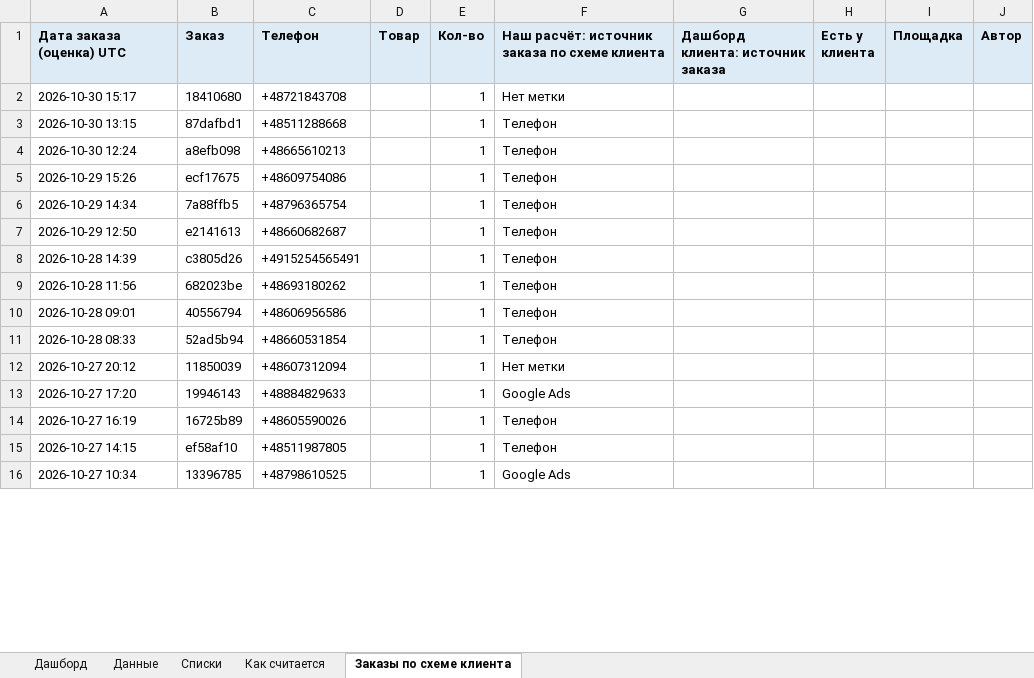
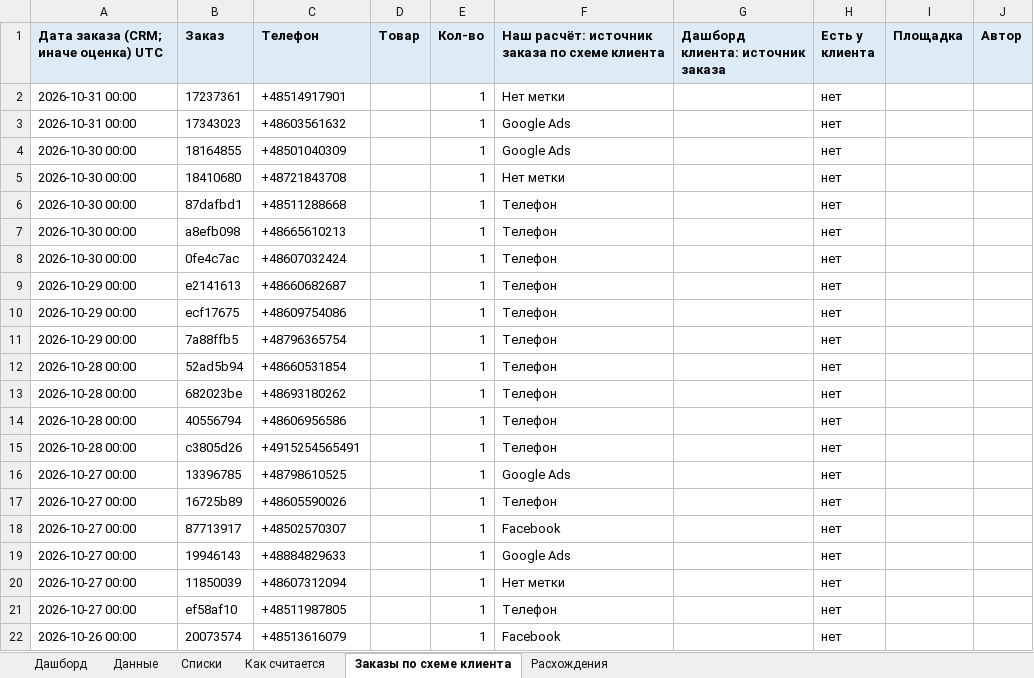
Before and after one commit to gemini2183/work-rb, an Excel workbook: Клиенты/ProfiMet/Статистика/dashboard_sources_2026-10-01_2026-10-31.xlsx, sheet Заказы по схеме клиента, drawn as a sheet; only a part is shown; values as stored, in another font and other column widths than the file's, no borders; removed rows and columns are numbered as before the commit, all else as after; the diff covers the shown part only; the diff names each change by its address in the sheet, - before the commit and + after, or states it on an @@ line.

```diff
--- a/Клиенты/ProfiMet/Статистика/dashboard_sources_2026-10-01_2026-10-31.xlsx (sheet Заказы по схеме клиента)
+++ b/Клиенты/ProfiMet/Статистика/dashboard_sources_2026-10-01_2026-10-31.xlsx (sheet Заказы по схеме клиента)
+sheet tab: Расхождения
-A1: Дата заказа (оценка) UTC
+A1: Дата заказа (CRM; иначе оценка) UTC
+row 2: 2026-10-31 00:00 | 17237361 | +48514917901 |  | 1 | Нет метки |  | нет
+row 3: 2026-10-31 00:00 | 17343023 | +48603561632 |  | 1 | Google Ads |  | нет
+row 4: 2026-10-30 00:00 | 18164855 | +48501040309 |  | 1 | Google Ads |  | нет
-A5: 2026-10-30 15:17
+A5: 2026-10-30 00:00
-H5:H7 (Есть у клиента): (empty)
+H5:H7 (Есть у клиента): нет
-A6: 2026-10-30 13:15
+A6: 2026-10-30 00:00
-A7: 2026-10-30 12:24
+A7: 2026-10-30 00:00
+row 8: 2026-10-30 00:00 | 0fe4c7ac | +48607032424 |  | 1 | Телефон |  | нет
+row 9: 2026-10-29 00:00 | e2141613 | +48660682687 |  | 1 | Телефон |  | нет
-A10: 2026-10-29 15:26
+A10: 2026-10-29 00:00
-H10:H11 (Есть у клиента): (empty)
+H10:H11 (Есть у клиента): нет
-A11: 2026-10-29 14:34
+A11: 2026-10-29 00:00
-row 7: 2026-10-29 12:50 | e2141613 | +48660682687 |  | 1 | Телефон
-row 8: 2026-10-28 14:39 | c3805d26 | +4915254565491 |  | 1 | Телефон
+row 12: 2026-10-28 00:00 | 52ad5b94 | +48660531854 |  | 1 | Телефон |  | нет
-A13: 2026-10-28 11:56
+A13: 2026-10-28 00:00
-H13:H14 (Есть у клиента): (empty)
+H13:H14 (Есть у клиента): нет
-A14: 2026-10-28 09:01
+A14: 2026-10-28 00:00
-row 11: 2026-10-28 08:33 | 52ad5b94 | +48660531854 |  | 1 | Телефон
-row 12: 2026-10-27 20:12 | 11850039 | +48607312094 |  | 1 | Нет метки
-row 13: 2026-10-27 17:20 | 19946143 | +48884829633 |  | 1 | Google Ads
+row 15: 2026-10-28 00:00 | c3805d26 | +4915254565491 |  | 1 | Телефон |  | нет
+row 16: 2026-10-27 00:00 | 13396785 | +48798610525 |  | 1 | Google Ads |  | нет
-A17: 2026-10-27 16:19
+A17: 2026-10-27 00:00
-H17 (Есть у клиента): (empty)
+H17 (Есть у клиента): нет
+row 18: 2026-10-27 00:00 | 87713917 | +48502570307 |  | 1 | Facebook |  | нет
+row 19: 2026-10-27 00:00 | 19946143 | +48884829633 |  | 1 | Google Ads |  | нет
+row 20: 2026-10-27 00:00 | 11850039 | +48607312094 |  | 1 | Нет метки |  | нет
-A21: 2026-10-27 14:15
+A21: 2026-10-27 00:00
-H21 (Есть у клиента): (empty)
+H21 (Есть у клиента): нет
-row 16: 2026-10-27 10:34 | 13396785 | +48798610525 |  | 1 | Google Ads
+row 22: 2026-10-26 00:00 | 20073574 | +48513616079 |  | 1 | Facebook |  | нет
```
Also changed, not shown: 44 added rows, 48 removed rows and 283 edited cells elsewhere in this sheet, sheet Данные, sheet Как считается, sheet Дашборд, 9 other files.
